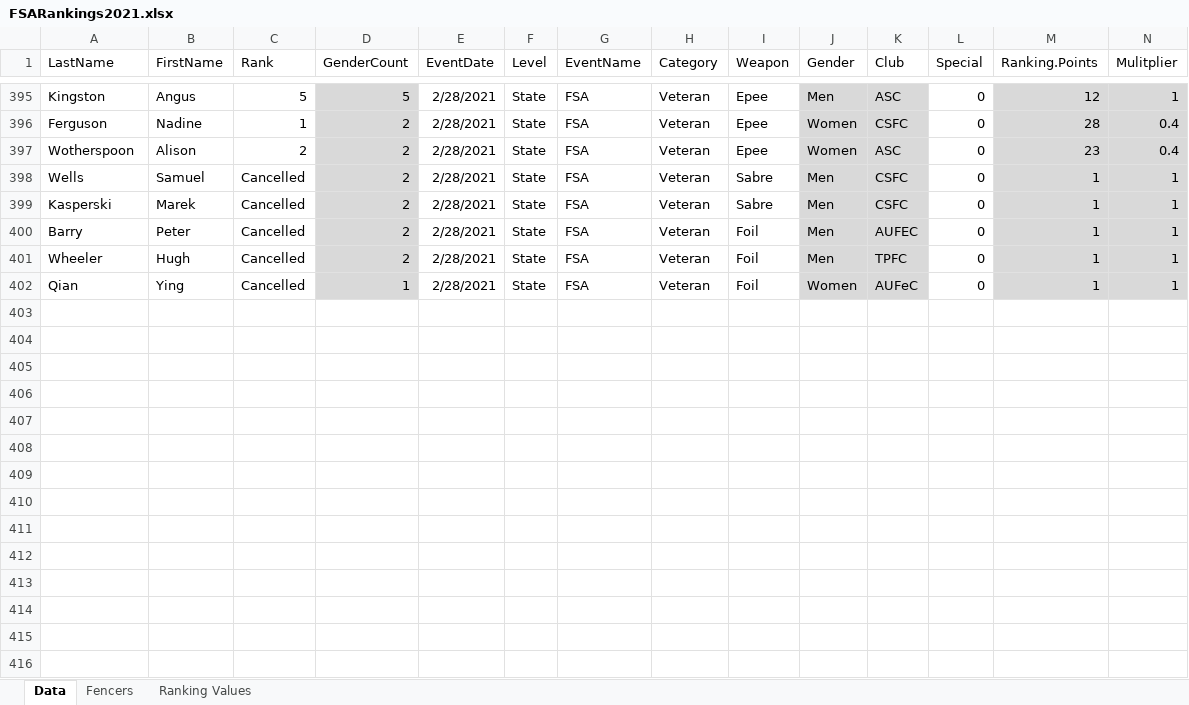
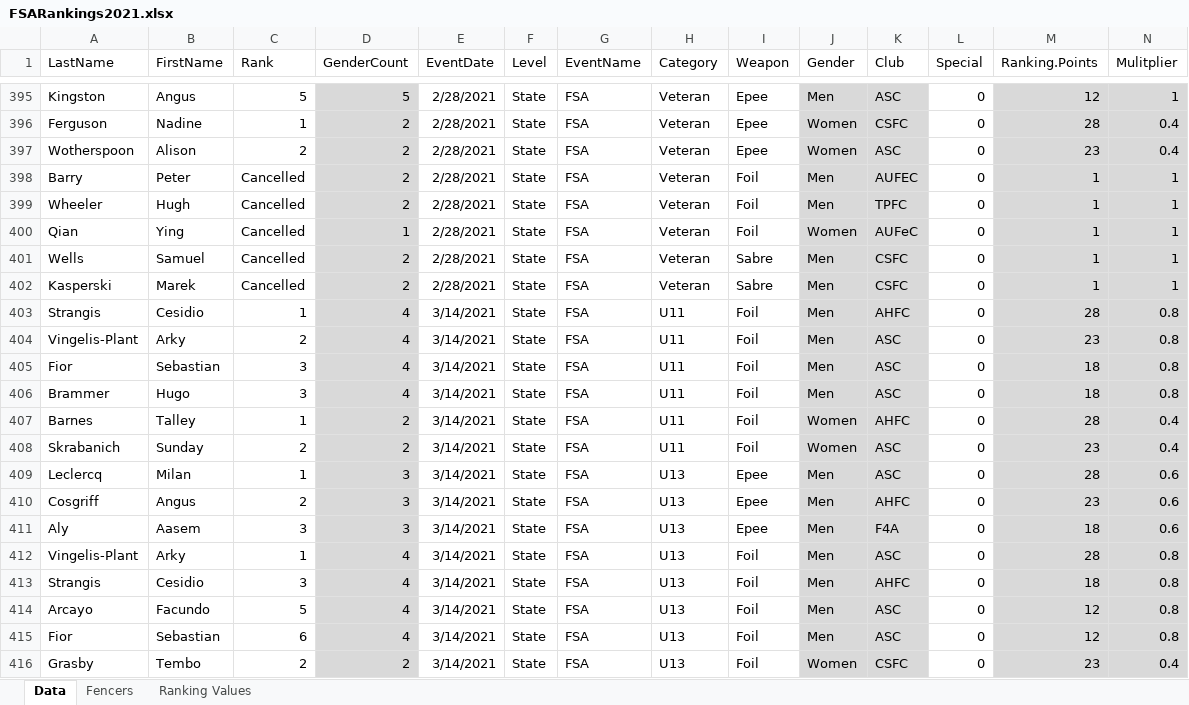
Before and after one commit to stuartmarshall87/FencingSAResults2, an Excel workbook: 2021/FSARankings2021.xlsx, sheet Data, drawn as a sheet; only a part is shown, gaps mark what is left out; values as stored, in another font and other column widths than the file's, no borders; table styles not drawn; rows hold the shown columns only; the diff covers the shown part only; the diff names each change by its address in the sheet, - before the commit and + after, or states it on an @@ line.

Commit message:
Ranking Results Update

```diff
--- a/2021/FSARankings2021.xlsx (sheet Data)
+++ b/2021/FSARankings2021.xlsx (sheet Data)
@@ row 398 moved to row 401: Wells @@
@@ row 399 moved to row 402: Kasperski @@
+row 403: Strangis | Cesidio | 1 | 4 | 3/14/2021 | State | FSA | U11 | Foil | Men | AHFC | 0 | 28 | 0.8
+row 404: Vingelis-Plant | Arky | 2 | 4 | 3/14/2021 | State | FSA | U11 | Foil | Men | ASC | 0 | 23 | 0.8
+row 405: Fior | Sebastian | 3 | 4 | 3/14/2021 | State | FSA | U11 | Foil | Men | ASC | 0 | 18 | 0.8
+row 406: Brammer | Hugo | 3 | 4 | 3/14/2021 | State | FSA | U11 | Foil | Men | ASC | 0 | 18 | 0.8
+row 407: Barnes | Talley | 1 | 2 | 3/14/2021 | State | FSA | U11 | Foil | Women | AHFC | 0 | 28 | 0.4
+row 408: Skrabanich | Sunday | 2 | 2 | 3/14/2021 | State | FSA | U11 | Foil | Women | ASC | 0 | 23 | 0.4
+row 409: Leclercq | Milan | 1 | 3 | 3/14/2021 | State | FSA | U13 | Epee | Men | ASC | 0 | 28 | 0.6
+row 410: Cosgriff | Angus | 2 | 3 | 3/14/2021 | State | FSA | U13 | Epee | Men | AHFC | 0 | 23 | 0.6
+row 411: Aly | Aasem | 3 | 3 | 3/14/2021 | State | FSA | U13 | Epee | Men | F4A | 0 | 18 | 0.6
+row 412: Vingelis-Plant | Arky | 1 | 4 | 3/14/2021 | State | FSA | U13 | Foil | Men | ASC | 0 | 28 | 0.8
+row 413: Strangis | Cesidio | 3 | 4 | 3/14/2021 | State | FSA | U13 | Foil | Men | AHFC | 0 | 18 | 0.8
+row 414: Arcayo | Facundo | 5 | 4 | 3/14/2021 | State | FSA | U13 | Foil | Men | ASC | 0 | 12 | 0.8
+row 415: Fior | Sebastian | 6 | 4 | 3/14/2021 | State | FSA | U13 | Foil | Men | ASC | 0 | 12 | 0.8
+row 416: Grasby | Tembo | 2 | 2 | 3/14/2021 | State | FSA | U13 | Foil | Women | CSFC | 0 | 23 | 0.4
```
Also changed, not shown: 21 added rows and 9 moved rows elsewhere in this sheet, sheet Fencers, formulas that keep their value, 2021/FSARankings2021DisplayV2.xlsx, 5 other files.
